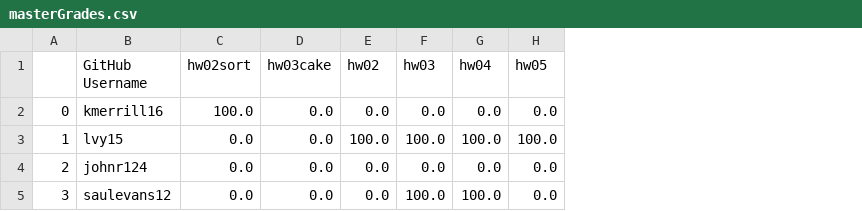
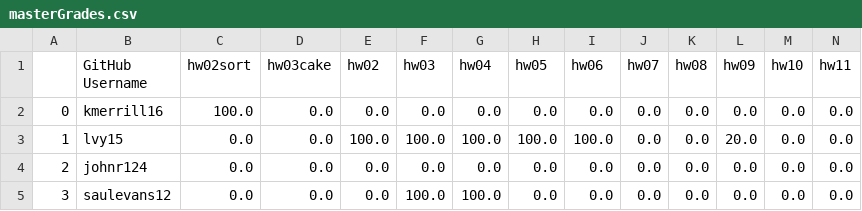
Before and after one commit to b4yuan/sefa_classroom, a CSV file: combinedSystem/profFiles/masterGrades.csv, drawn as a sheet; the diff names each change by its address in the sheet, - before the commit and + after, or states it on an @@ line.

```diff
--- a/combinedSystem/profFiles/masterGrades.csv
+++ b/combinedSystem/profFiles/masterGrades.csv
+column I (hw06), rows 2-5: 0.0 | 100.0 | 0.0 | 0.0
+column J (hw07), rows 2-5: all 0.0
+column K (hw08), rows 2-5: all 0.0
+column L (hw09), rows 2-5: 0.0 | 20.0 | 0.0 | 0.0
+column M (hw10), rows 2-5: all 0.0
+column N (hw11), rows 2-5: all 0.0
```
Also changed, not shown: 5 other files.
